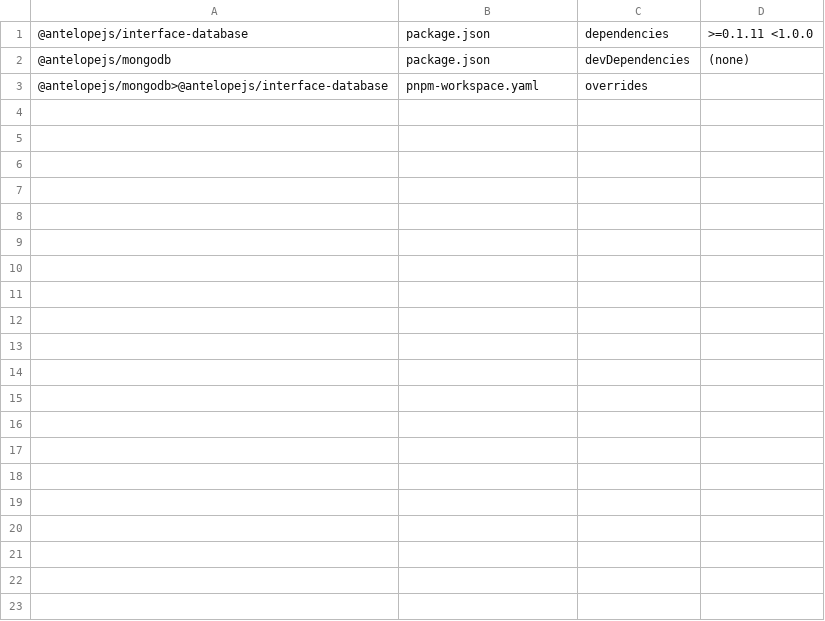
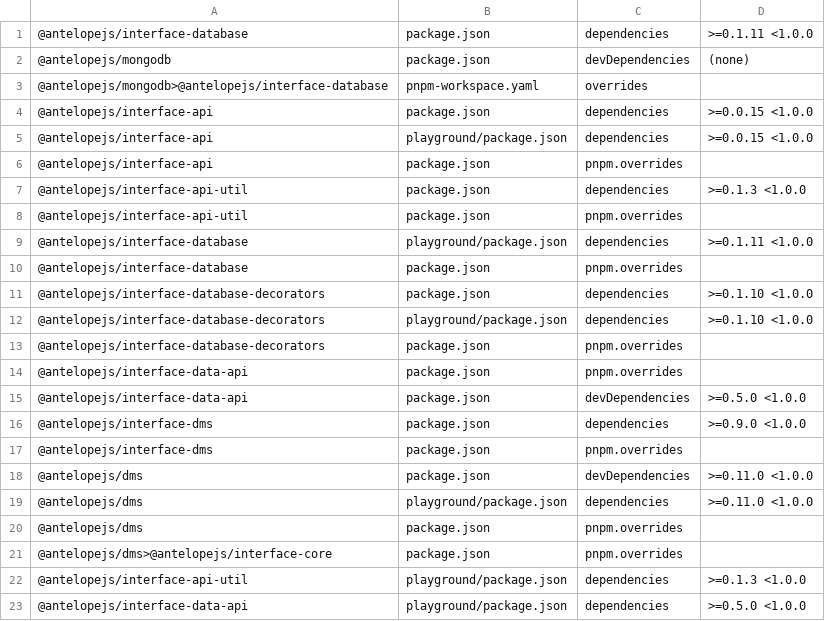
Before and after one commit to AntelopeJS/dms-database, a TSV file: .campaign/tgz/ranges.tsv, drawn as a sheet; only a part is shown; the diff covers the shown part only.

Commit message:
build(deps): prove dms-database against interface-dms 0.11.0 and dms 0.13.0 (#91)
* build(deps): prove dms-database against interface-dms 0.11.0 and dms 0.13.0

Pins the interface-dms and dms tarballs of AntelopeJS/dms#582 and the W1 to W3 tarballs they are built against: interface-api 0.2.0, interface-api-util 0.3.0, interface-data-api 0.6.0, interface-database-decorators 0.2.0 and interface-database at its integration head (e642b3e), mongodb's copy included. The module lists interface-data-api, a peer of interface-dms, and the playground lists interface-api-util and interface-data-api, because pnpm cannot auto-install a peer through a file: override. The Vue layer keeps its interface-database range, which ajs dms verify-source installs from a copy of the layer, and resolves the tarball through its own override.

* build(deps): re-pin dms-database to the current W4 tarballs

interface-dms and dms from AntelopeJS/dms#582 at 50e3adce, and interface-database (mongodb's copy included), interface-database-decorators and interface-data-api at their integration heads (8261536, fcb0a29, 4352b2c).

```diff
--- a/.campaign/tgz/ranges.tsv
+++ b/.campaign/tgz/ranges.tsv
@@ -3 +3,21 @@
 @antelopejs/mongodb>@antelopejs/interface-database	pnpm-workspace.yaml	overrides	
+@antelopejs/interface-api	package.json	dependencies	>=0.0.15 <1.0.0
+@antelopejs/interface-api	playground/package.json	dependencies	>=0.0.15 <1.0.0
+@antelopejs/interface-api	package.json	pnpm.overrides	
+@antelopejs/interface-api-util	package.json	dependencies	>=0.1.3 <1.0.0
+@antelopejs/interface-api-util	package.json	pnpm.overrides	
+@antelopejs/interface-database	playground/package.json	dependencies	>=0.1.11 <1.0.0
+@antelopejs/interface-database	package.json	pnpm.overrides	
+@antelopejs/interface-database-decorators	package.json	dependencies	>=0.1.10 <1.0.0
+@antelopejs/interface-database-decorators	playground/package.json	dependencies	>=0.1.10 <1.0.0
+@antelopejs/interface-database-decorators	package.json	pnpm.overrides	
+@antelopejs/interface-data-api	package.json	pnpm.overrides	
+@antelopejs/interface-data-api	package.json	devDependencies	>=0.5.0 <1.0.0
+@antelopejs/interface-dms	package.json	dependencies	>=0.9.0 <1.0.0
+@antelopejs/interface-dms	package.json	pnpm.overrides	
+@antelopejs/dms	package.json	devDependencies	>=0.11.0 <1.0.0
+@antelopejs/dms	playground/package.json	dependencies	>=0.11.0 <1.0.0
+@antelopejs/dms	package.json	pnpm.overrides	
+@antelopejs/dms>@antelopejs/interface-core	package.json	pnpm.overrides	
+@antelopejs/interface-api-util	playground/package.json	dependencies	>=0.1.3 <1.0.0
+@antelopejs/interface-data-api	playground/package.json	dependencies	>=0.5.0 <1.0.0
```
Also changed, not shown: 9 added rows elsewhere in this file, 17 other files.
